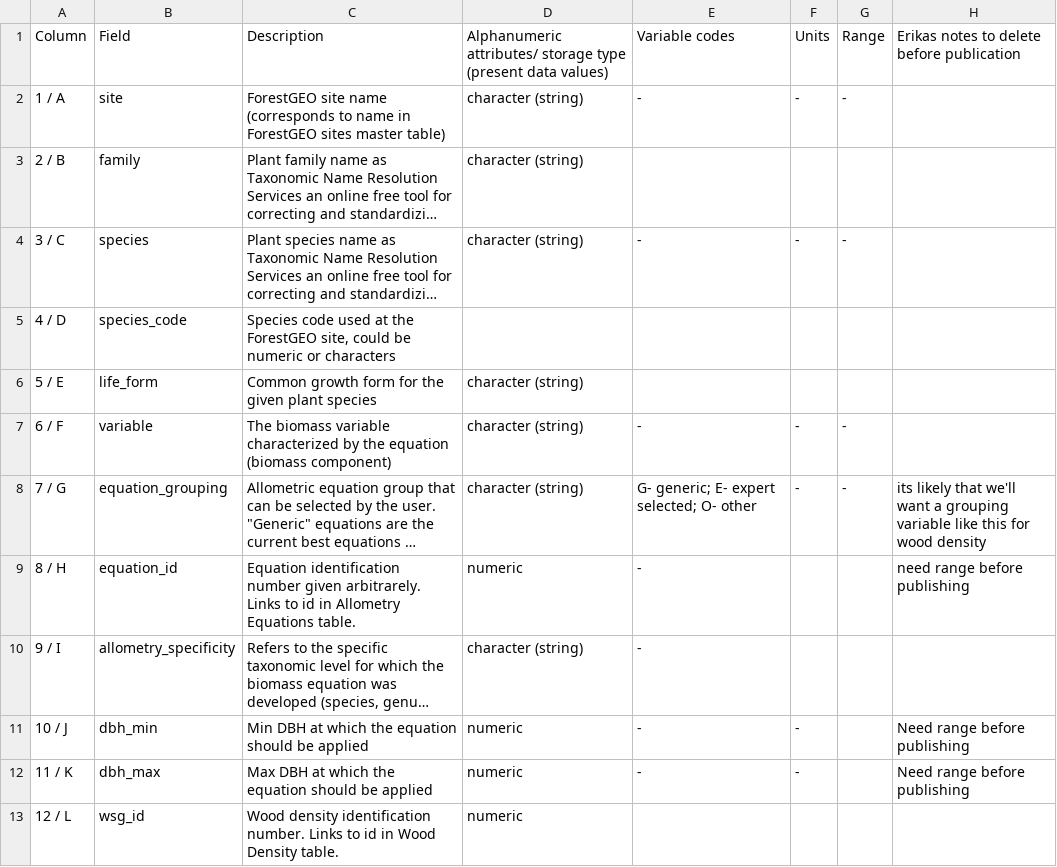
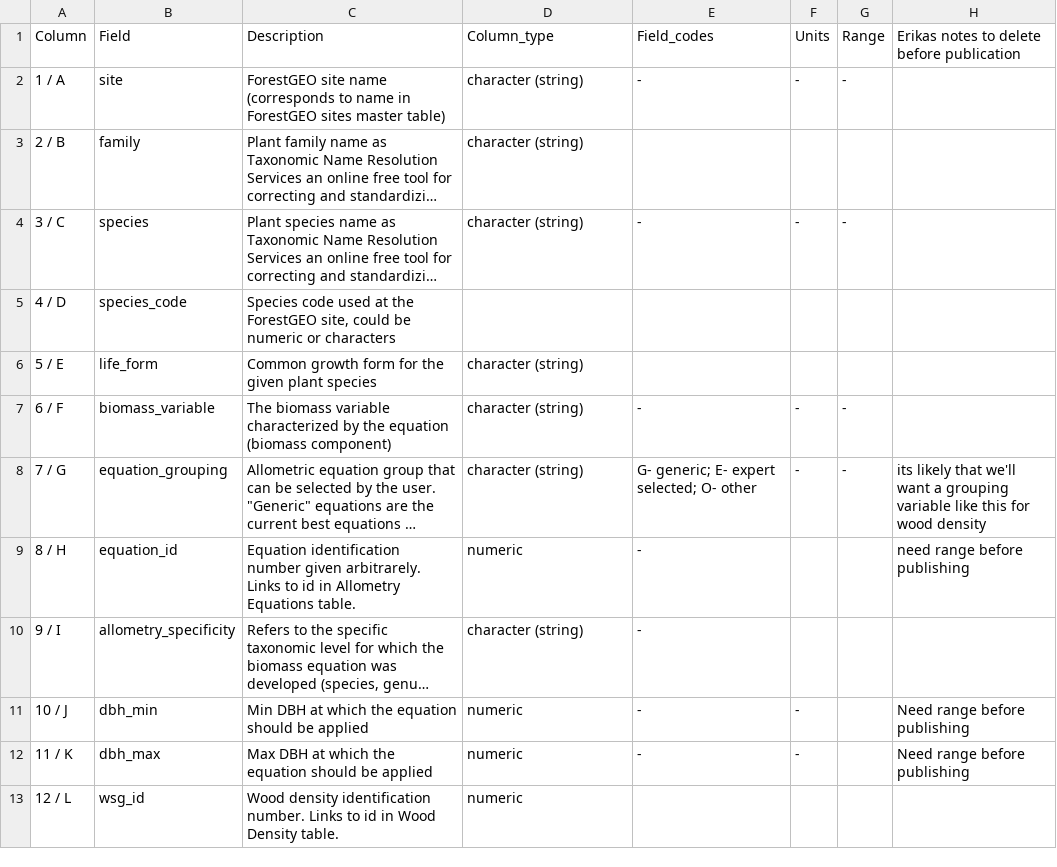
Before and after one commit to ropensci/allodb, a CSV file: data-raw/data_sitespecies_metadata.csv, drawn as a sheet; only a part is shown; long unchanged cells end in …; the diff names each change by its address in the sheet, - before the commit and + after, or states it on an @@ line.

Commit message:
Renamed columns
Added Column_type and Field_codes to replace old names

```diff
--- a/data-raw/data_sitespecies_metadata.csv
+++ b/data-raw/data_sitespecies_metadata.csv
-D1: Alphanumeric attributes/ storage type (present data values)
+D1: Column_type
-E1: Variable codes
+E1: Field_codes
-B7: variable
+B7: biomass_variable
```
